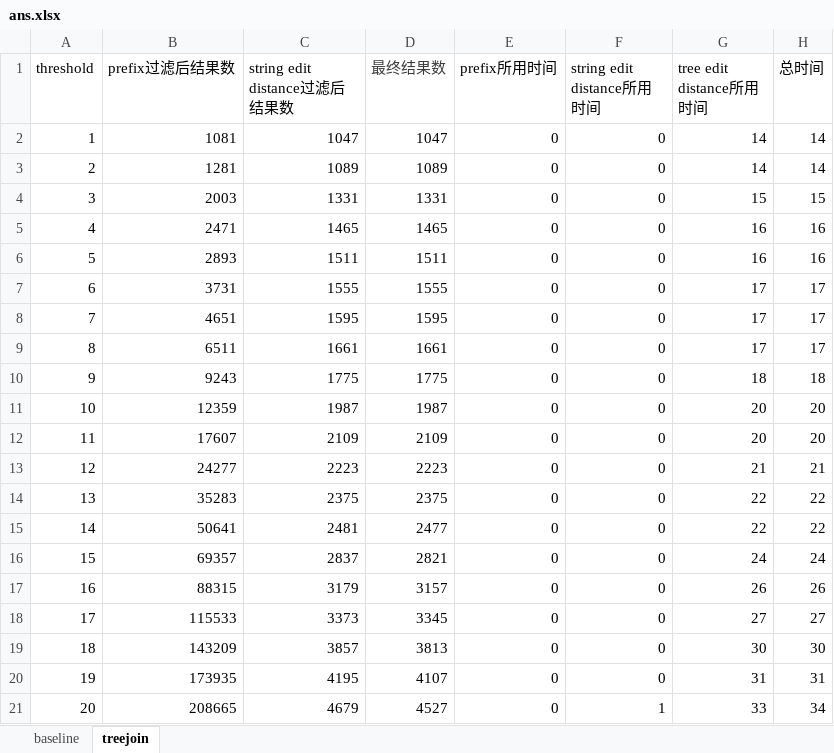
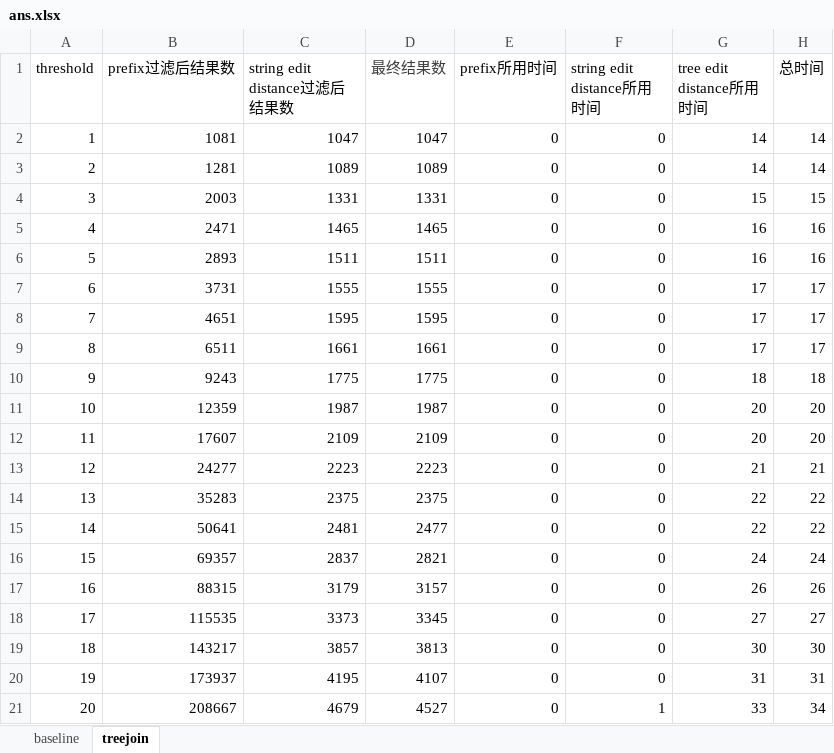
Before and after one commit to dongdeng/TreeJoin, an Excel workbook: phase1/result/ans.xlsx, sheet treejoin, drawn as a sheet; values as stored, in another font and other column widths than the file's, no borders; the diff names each change by its address in the sheet, - before the commit and + after, or states it on an @@ line.

Commit message:
phase2 finished

```diff
--- a/phase1/result/ans.xlsx (sheet treejoin)
+++ b/phase1/result/ans.xlsx (sheet treejoin)
-B18 (prefix过滤后结果数): 115533
+B18 (prefix过滤后结果数): 115535
-B19 (prefix过滤后结果数): 143209
+B19 (prefix过滤后结果数): 143217
-B20 (prefix过滤后结果数): 173935
+B20 (prefix过滤后结果数): 173937
-B21 (prefix过滤后结果数): 208665
+B21 (prefix过滤后结果数): 208667
```
Also changed, not shown: 22 other files.
